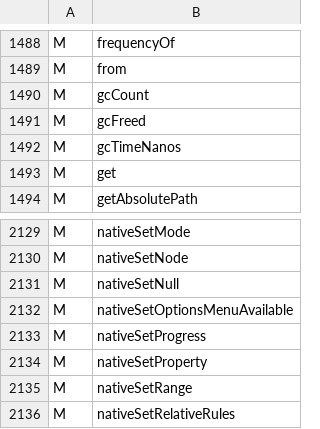
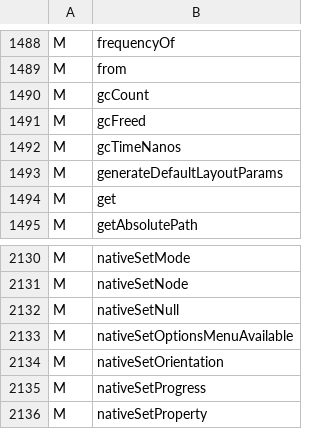
Before and after one commit to shivrajora/picodroid-rs, a TSV file: sdk/member-names.tsv, drawn as a sheet; only a part is shown, gaps mark what is left out; the shorter side is filled out with more unchanged rows; the diff names each change by its address in the sheet, - before the commit and + after, or states it on an @@ line.

Commit message:
ViewGroup: a never-sized container child takes generateDefaultLayoutParams (U4)
A ViewGroup created without a size and added to a container kept LVGL's
160x160 default: a fragment's FrameLayout in a pager cut its text at
160 px, mid-glyph (QA 2026-10-22, U4); callbacktest's RadioGroup was
the same square. addView(child) now gives such a child the group's
generateDefaultLayoutParams(), mirrored from Android: match_parent both
ways from a FrameLayout (and a ViewPager2 page), match_parent by
wrap_content from a vertical LinearLayout, wrap_content both ways from
a horizontal one and the base class; a ScrollView gives match_parent by
wrap_content, since picodroid has no unconstrained measure and a
viewport-tall child would not scroll. Leaf views added without params
keep their size, as before. LinearLayout.setOrientation is a Java
method over nativeSetOrientation so the orientation is known, and
getOrientation() comes with it.

```diff
--- a/sdk/member-names.tsv
+++ b/sdk/member-names.tsv
+row 1493: M | generateDefaultLayoutParams
+row 2134: M | nativeSetOrientation
```
Also changed, not shown: 9 other files.
